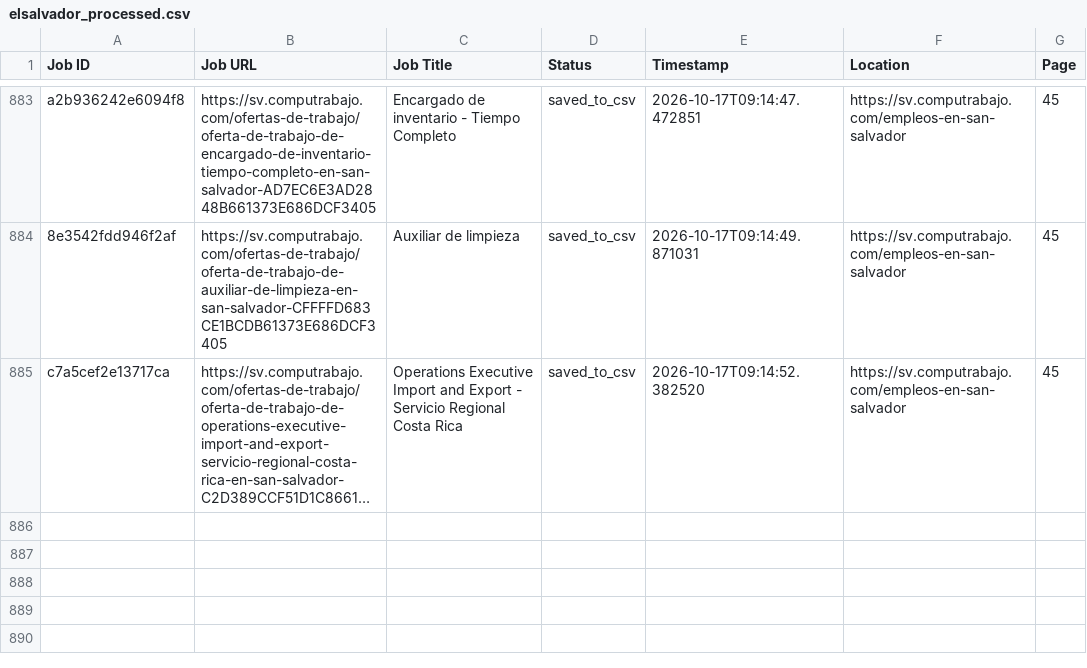
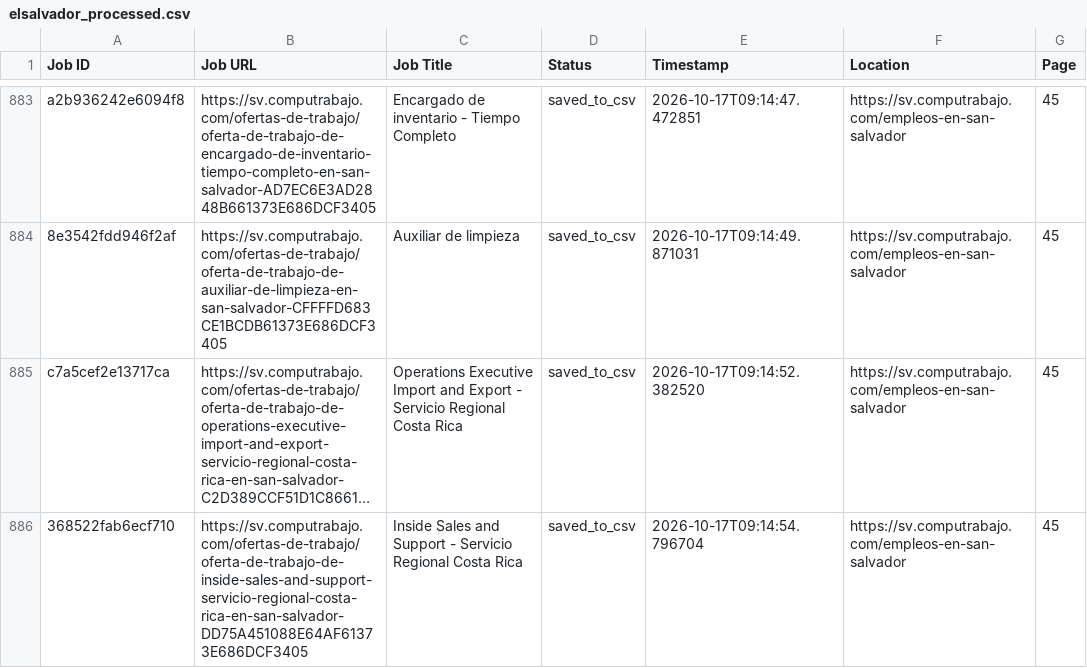
Before and after one commit to liliankason/computrabajo_elsalvador_scraper, a CSV file: elsalvador_processed.csv, drawn as a sheet; only a part is shown, gaps mark what is left out; long unchanged cells end in …; the diff names each change by its address in the sheet, - before the commit and + after, or states it on an @@ line.

```diff
--- a/elsalvador_processed.csv
+++ b/elsalvador_processed.csv
+row 886: 368522fab6ecf710 | https://sv.computrabajo.com/ofertas-de-trabajo/oferta-de-trabajo-de-inside-sales-and-support-servicio-regional-costa-rica-en-san-salvador-DD75A451088E64AF61373E686DCF3405 | Inside Sales and Support - Servicio Regional Costa Rica | saved_to_csv | 2026-10-17T09:14:54.796704 | https://sv.computrabajo.com/empleos-en-san-salvador | 45
```
Also changed, not shown: 2 other files.
